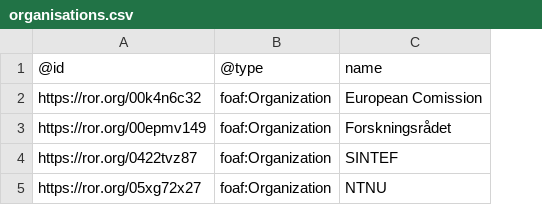
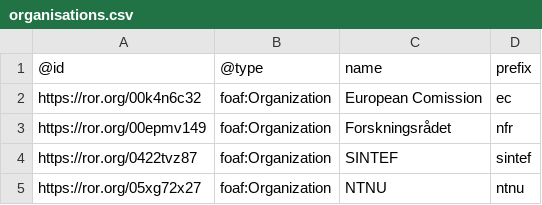
Before and after one commit to SINTEF/physmet-data-documentation-templates, a CSV file: tables/organisations.csv, drawn as a sheet; the diff names each change by its address in the sheet, - before the commit and + after, or states it on an @@ line.

```diff
--- a/tables/organisations.csv
+++ b/tables/organisations.csv
+column D, rows 1-5: prefix | ec | nfr | sintef | ntnu
```
Also changed, not shown: 7 other files.
